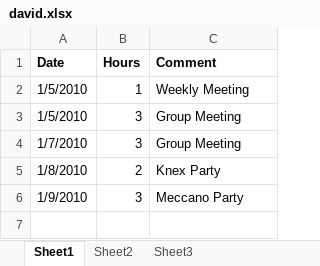
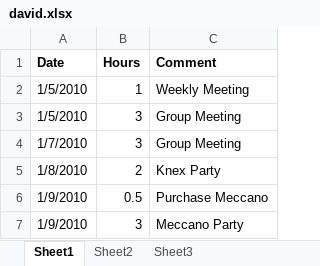
Before and after one commit to minadanesh/apsc496, an Excel workbook: status reports/david.xlsx, sheet Sheet1, drawn as a sheet; values as stored, in another font and other column widths than the file's, no borders; the diff names each change by its address in the sheet, - before the commit and + after, or states it on an @@ line.

```diff
--- a/status reports/david.xlsx (sheet Sheet1)
+++ b/status reports/david.xlsx (sheet Sheet1)
+row 6: 1/9/2010 | 0.5 | Purchase Meccano
```
Also changed, not shown: status reports/davy.xlsx.
